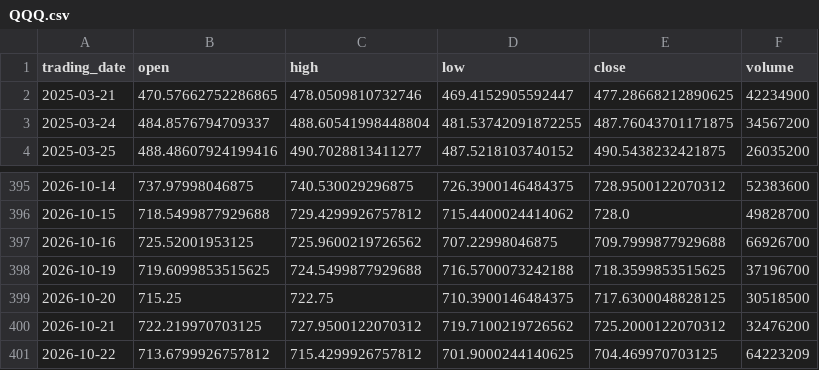
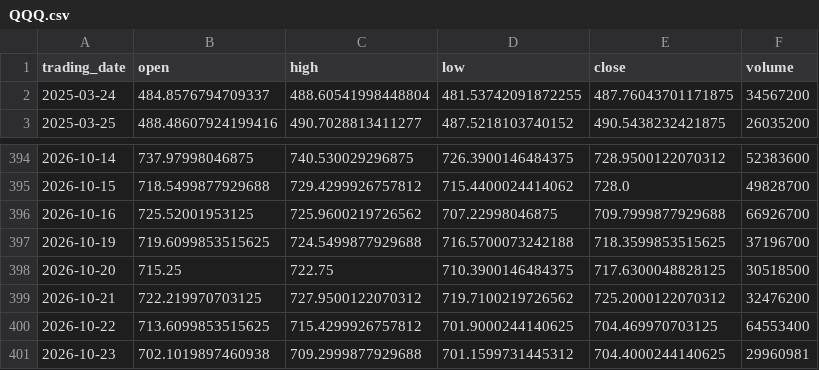
Before and after one commit to ylqi007/Stock-MA-Tracker, a CSV file: data/QQQ.csv, drawn as a sheet; only a part is shown, gaps mark what is left out.

```diff
--- a/data/QQQ.csv
+++ b/data/QQQ.csv
@@ -1,3 +1,2 @@
 trading_date,open,high,low,close,volume
-2025-03-21,470.57662752286865,478.0509810732746,469.4152905592447,477.28668212890625,42234900
 2025-03-24,484.8576794709337,488.60541998448804,481.53742091872255,487.76043701171875,34567200
@@ -400,2 +399,3 @@ trading_date,open,high,low,close,volume
 2026-10-21,722.219970703125,727.9500122070312,719.7100219726562,725.2000122070312,32476200
-2026-10-22,713.6799926757812,715.4299926757812,701.9000244140625,704.469970703125,64223209
+2026-10-22,713.6099853515625,715.4299926757812,701.9000244140625,704.469970703125,64553400
+2026-10-23,702.1019897460938,709.2999877929688,701.1599731445312,704.4000244140625,29960981
```
Also changed, not shown: 1 other file.
